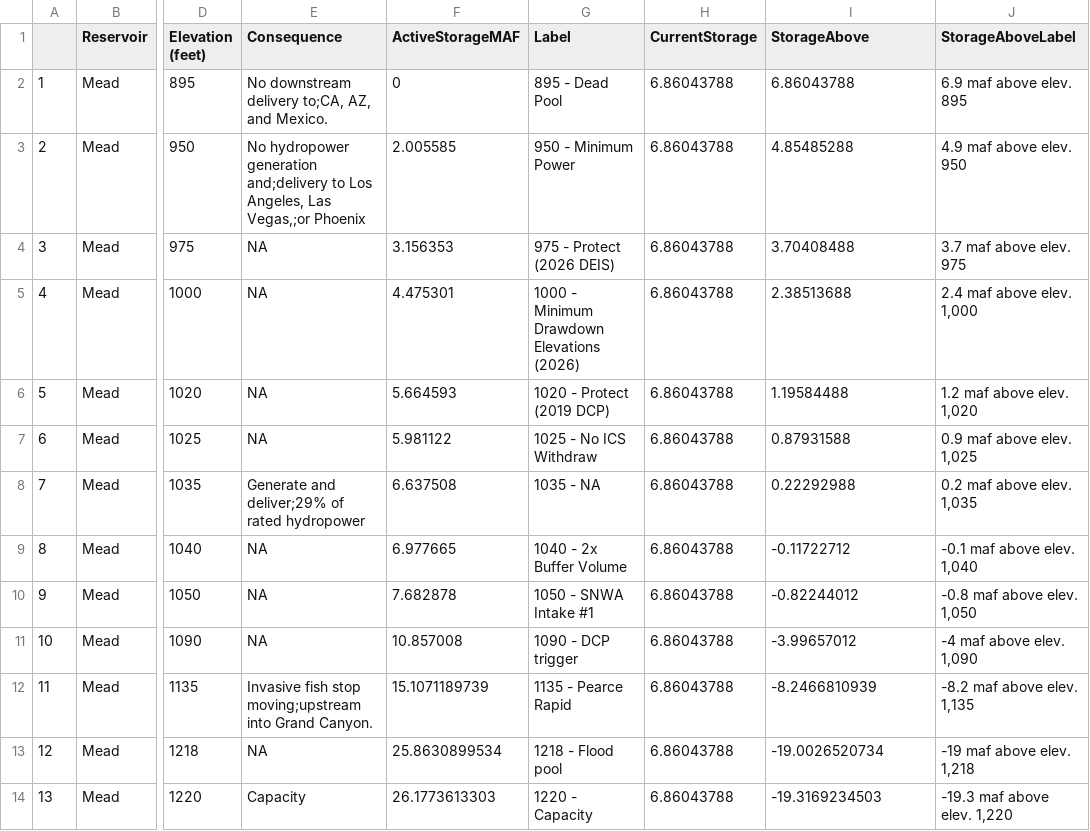
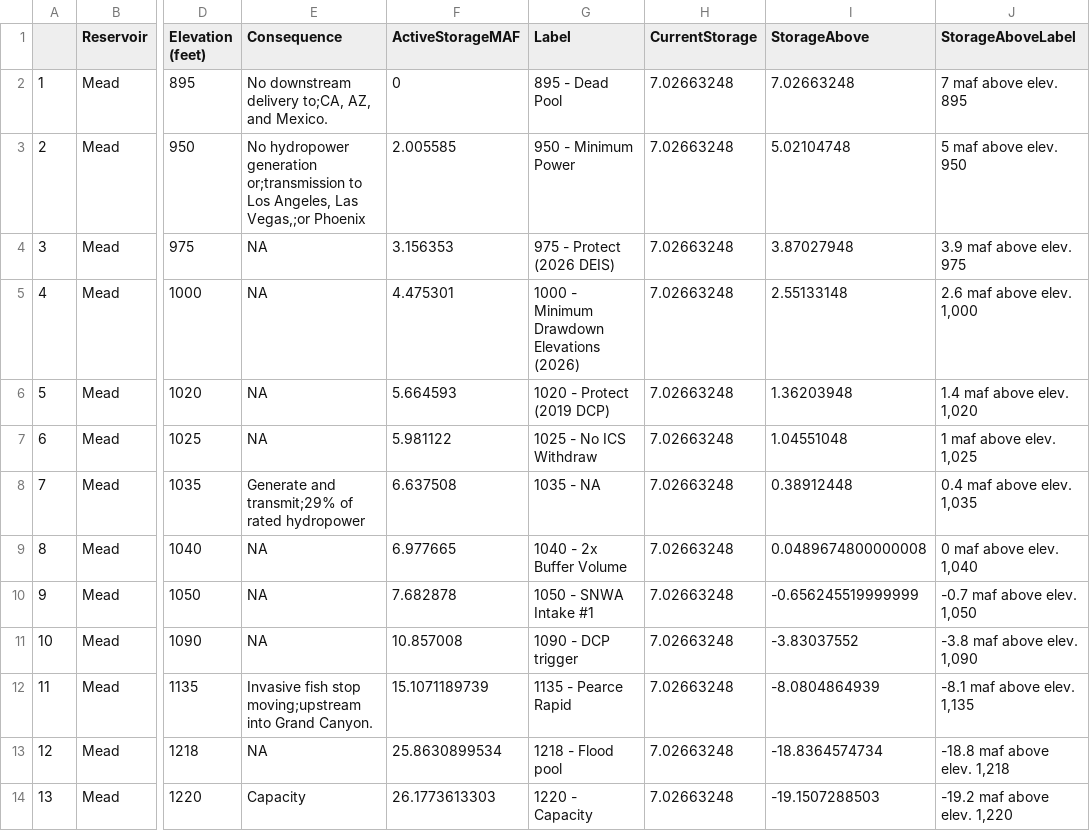
Before and after one commit to ImmersiveModelsColoradoRiver/MinimumDrawdownElevations, a CSV file: R-Figs/MinimumDrawdownFigures/dfMeadElevations.csv, drawn as a sheet; only a part is shown, gaps mark what is left out; the diff names each change by its address in the sheet, - before the commit and + after, or states it on an @@ line.

```diff
--- a/R-Figs/MinimumDrawdownFigures/dfMeadElevations.csv
+++ b/R-Figs/MinimumDrawdownFigures/dfMeadElevations.csv
-H2:H14 (CurrentStorage): 6.86043788
+H2:H14 (CurrentStorage): 7.02663248
-I2 (StorageAbove): 6.86043788
+I2 (StorageAbove): 7.02663248
-J2 (StorageAboveLabel): 6.9 maf above elev. 895
+J2 (StorageAboveLabel): 7 maf above elev. 895
-E3 (Consequence): …hydropower generation and;delivery to Los…
+E3 (Consequence): …hydropower generation or;transmission to Los…
-I3 (StorageAbove): 4.85485288
+I3 (StorageAbove): 5.02104748
-J3 (StorageAboveLabel): 4.9 maf above elev. 950
+J3 (StorageAboveLabel): 5 maf above elev. 950
-I4 (StorageAbove): 3.70408488
+I4 (StorageAbove): 3.87027948
-J4 (StorageAboveLabel): 3.7 maf above elev. 975
+J4 (StorageAboveLabel): 3.9 maf above elev. 975
-I5 (StorageAbove): 2.38513688
+I5 (StorageAbove): 2.55133148
-J5 (StorageAboveLabel): 2.4 maf above elev. 1,000
+J5 (StorageAboveLabel): 2.6 maf above elev. 1,000
-I6 (StorageAbove): 1.19584488
+I6 (StorageAbove): 1.36203948
-J6 (StorageAboveLabel): 1.2 maf above elev. 1,020
+J6 (StorageAboveLabel): 1.4 maf above elev. 1,020
-I7 (StorageAbove): 0.87931588
+I7 (StorageAbove): 1.04551048
-J7 (StorageAboveLabel): 0.9 maf above elev. 1,025
+J7 (StorageAboveLabel): 1 maf above elev. 1,025
-E8 (Consequence): Generate and deliver;29% of rated hydropower
+E8 (Consequence): Generate and transmit;29% of rated hydropower
-I8 (StorageAbove): 0.22292988
+I8 (StorageAbove): 0.38912448
-J8 (StorageAboveLabel): 0.2 maf above elev. 1,035
+J8 (StorageAboveLabel): 0.4 maf above elev. 1,035
-I9 (StorageAbove): -0.11722712
+I9 (StorageAbove): 0.0489674800000008
-J9 (StorageAboveLabel): -0.1 maf above elev. 1,040
+J9 (StorageAboveLabel): 0 maf above elev. 1,040
-I10 (StorageAbove): -0.82244012
+I10 (StorageAbove): -0.656245519999999
-J10 (StorageAboveLabel): -0.8 maf above elev. 1,050
+J10 (StorageAboveLabel): -0.7 maf above elev. 1,050
-I11 (StorageAbove): -3.99657012
+I11 (StorageAbove): -3.83037552
-J11 (StorageAboveLabel): -4 maf above elev. 1,090
+J11 (StorageAboveLabel): -3.8 maf above elev. 1,090
-I12 (StorageAbove): -8.2466810939
+I12 (StorageAbove): -8.0804864939
-J12 (StorageAboveLabel): -8.2 maf above elev. 1,135
+J12 (StorageAboveLabel): -8.1 maf above elev. 1,135
-I13 (StorageAbove): -19.0026520734
+I13 (StorageAbove): -18.8364574734
-J13 (StorageAboveLabel): -19 maf above elev. 1,218
+J13 (StorageAboveLabel): -18.8 maf above elev. 1,218
-I14 (StorageAbove): -19.3169234503
+I14 (StorageAbove): -19.1507288503
-J14 (StorageAboveLabel): -19.3 maf above elev. 1,220
+J14 (StorageAboveLabel): -19.2 maf above elev. 1,220
```
Also changed, not shown: R-Figs/MinimumDrawdownFigures/dfPowellElevations.csv, 5 other files.
